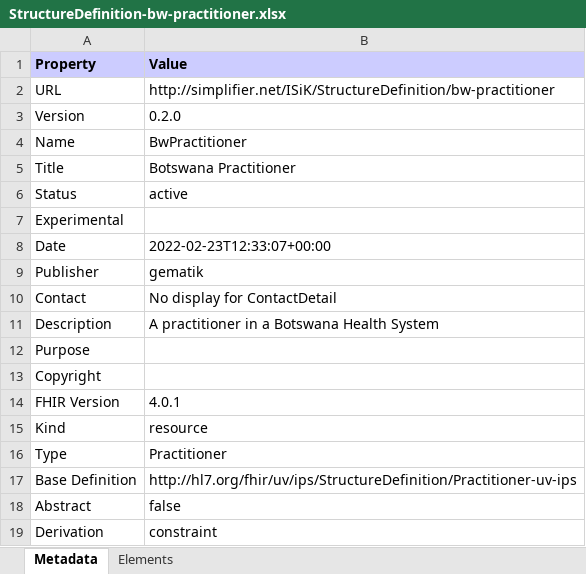
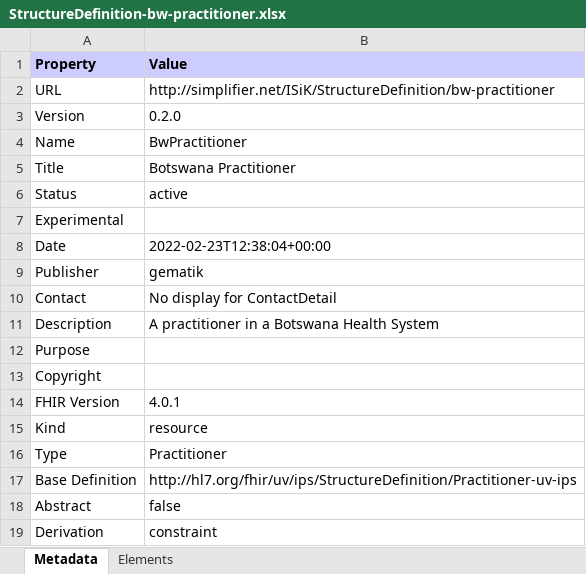
Before and after one commit to gematik/poc-isik-basismodul, an Excel workbook: StructureDefinition-bw-practitioner.xlsx, sheet Metadata, drawn as a sheet; values as stored, in another font and other column widths than the file's, no borders; the diff names each change by its address in the sheet, - before the commit and + after, or states it on an @@ line.

```diff
--- a/StructureDefinition-bw-practitioner.xlsx (sheet Metadata)
+++ b/StructureDefinition-bw-practitioner.xlsx (sheet Metadata)
-B8 (Value): 2022-02-23T12:33:07+00:00
+B8 (Value): 2022-02-23T12:38:04+00:00
```
Also changed, not shown: 45 other files.
